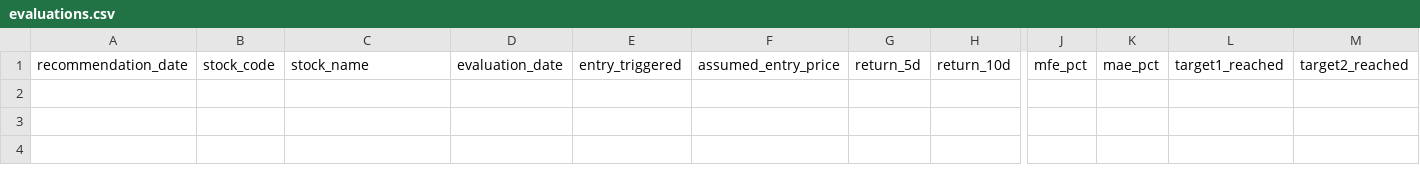
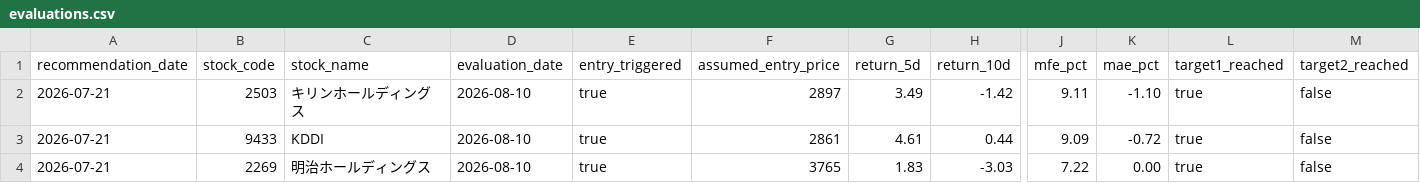
Before and after one commit to masurinkun/swing-ai-lab, a CSV file: history/evaluations.csv, drawn as a sheet; only a part is shown, gaps mark what is left out; rows hold the shown columns only; the diff names each change by its address in the sheet, - before the commit and + after, or states it on an @@ line.

```diff
--- a/history/evaluations.csv
+++ b/history/evaluations.csv
+row 2: 2026-07-21 | 2503 | キリンホールディングス | 2026-08-10 | true | 2897 | 3.49 | -1.42 | 9.11 | -1.10 | true | false
+row 3: 2026-07-21 | 9433 | KDDI | 2026-08-10 | true | 2861 | 4.61 | 0.44 | 9.09 | -0.72 | true | false
+row 4: 2026-07-21 | 2269 | 明治ホールディングス | 2026-08-10 | true | 3765 | 1.83 | -3.03 | 7.22 | 0.00 | true | false
```
Also changed, not shown: history/market_environment.csv, history/recommendations.csv, 3 other files.
